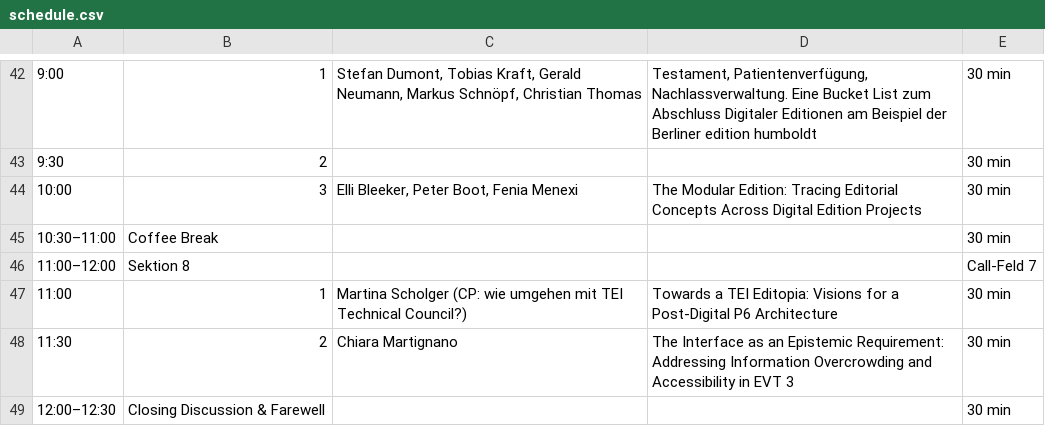
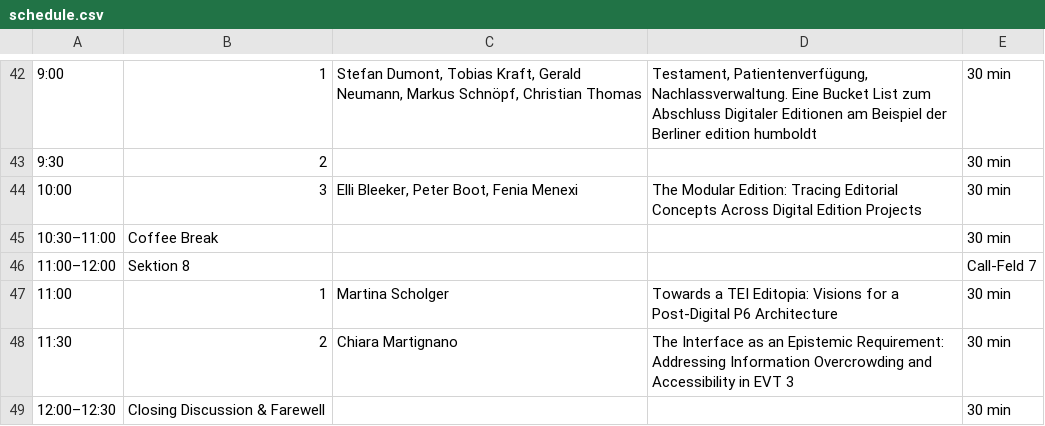
Before and after one commit to i-d-e/editopia2026, a CSV file: data/schedule.csv, drawn as a sheet; only a part is shown, gaps mark what is left out; the diff names each change by its address in the sheet, - before the commit and + after, or states it on an @@ line.

```diff
--- a/data/schedule.csv
+++ b/data/schedule.csv
-C47: Martina Scholger (CP: wie umgehen mit TEI Technical Council?)
+C47: Martina Scholger
```
Also changed, not shown: 4 other files.
